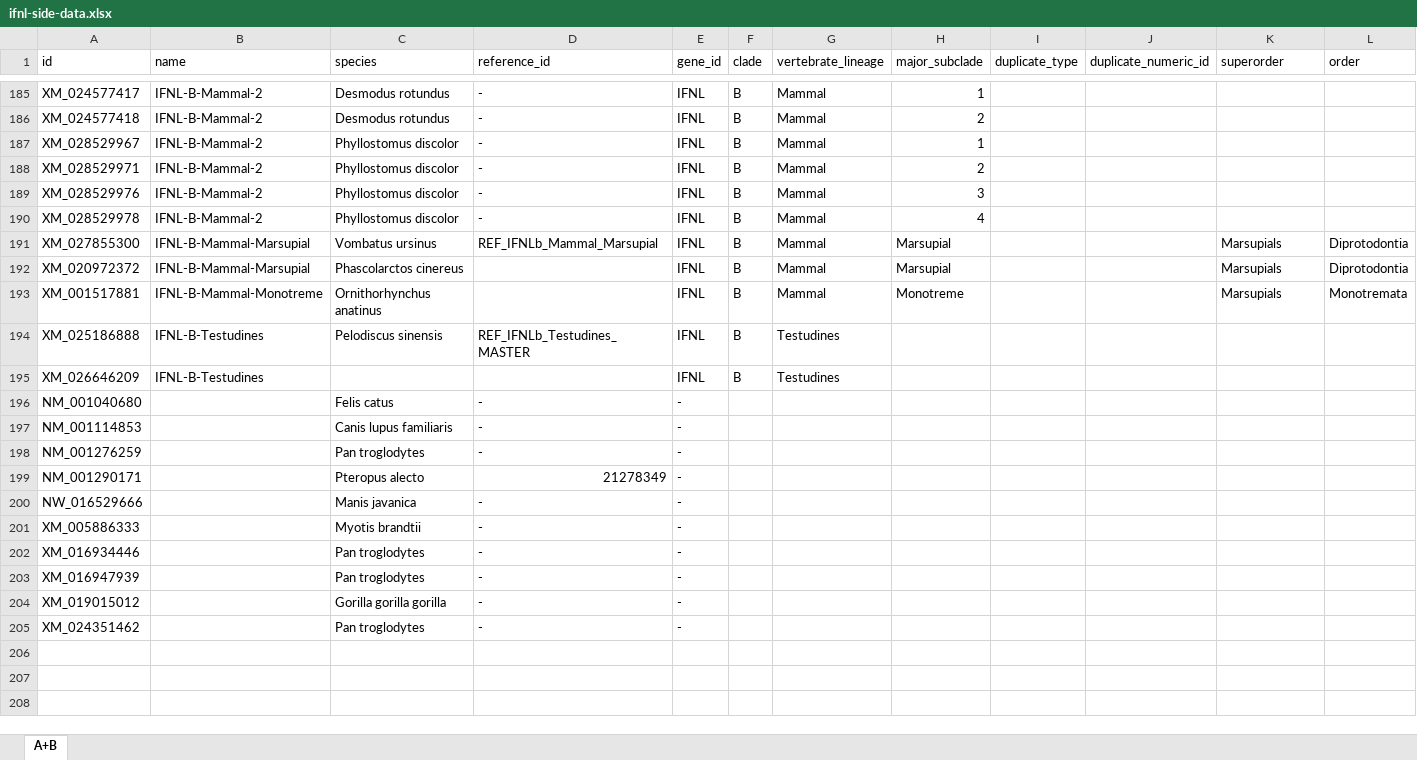
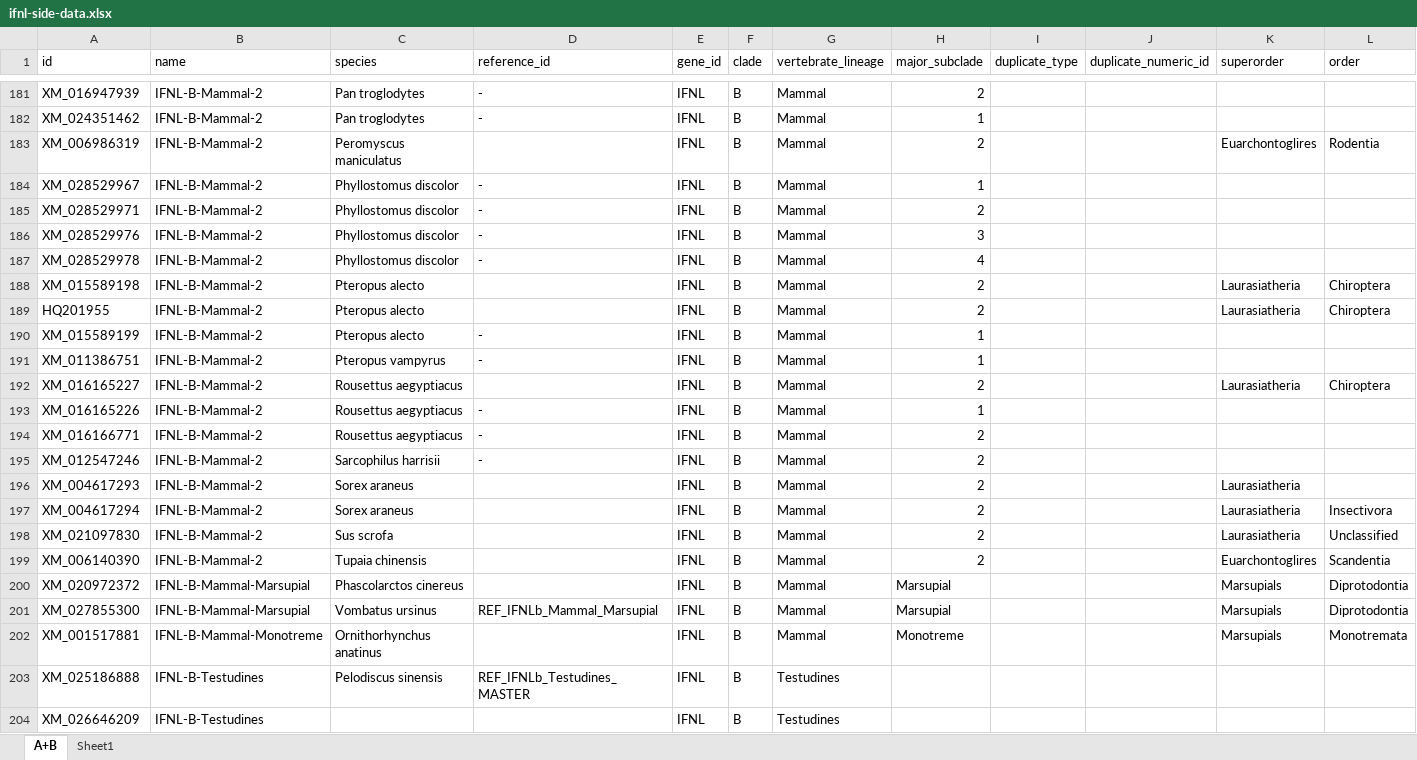
Before and after one commit to giffordlabcvr/IFNL-Evolution, an Excel workbook: tabular/ifnl-side-data.xlsx, sheet A+B, drawn as a sheet; only a part is shown, gaps mark what is left out; values as stored, in another font and other column widths than the file's, no cell formats; removed rows and columns are numbered as before the commit, all else as after; rows hold the shown columns only; the diff covers the shown part only; the diff names each change by its address in the sheet, - before the commit and + after, or states it on an @@ line.

```diff
--- a/tabular/ifnl-side-data.xlsx (sheet A+B)
+++ b/tabular/ifnl-side-data.xlsx (sheet A+B)
+sheet tab: Sheet1
-A181 (id): XM_024577417
+A181 (id): XM_016947939
-C181:C182 (species): Desmodus rotundus
+C181:C182 (species): Pan troglodytes
-H181 (major_subclade): 1
+H181 (major_subclade): 2
-A182 (id): XM_024577418
+A182 (id): XM_024351462
-H182 (major_subclade): 2
+H182 (major_subclade): 1
@@ row 138 moved to row 183: XM_006986319 @@
@@ row 160 moved to row 188: XM_015589198 @@
@@ row 161 moved to row 189: HQ201955 @@
@@ row 177 moved to row 190: XM_015589199 @@
@@ row 174 moved to row 191: XM_011386751 @@
@@ row 124 moved to row 192: XM_016165227 @@
@@ row 178 moved to row 193: XM_016165226 @@
@@ row 179 moved to row 194: XM_016166771 @@
@@ row 175 moved to row 195: XM_012547246 @@
@@ row 148 moved to row 196: XM_004617293 @@
@@ row 163 moved to row 197: XM_004617294 @@
@@ row 145 moved to row 198: XM_021097830 @@
@@ row 141 moved to row 199: XM_006140390 @@
@@ row 192 moved to row 200: XM_020972372 @@
-row 196: NM_001040680 |  | Felis catus | - | -
-row 197: NM_001114853 |  | Canis lupus familiaris | - | -
-row 198: NM_001276259 |  | Pan troglodytes | - | -
-row 199: NM_001290171 |  | Pteropus alecto | 21278349 | -
-row 200: NW_016529666 |  | Manis javanica | - | -
-row 201: XM_005886333 |  | Myotis brandtii | - | -
-row 202: XM_016934446 |  | Pan troglodytes | - | -
-row 203: XM_016947939 |  | Pan troglodytes | - | -
-row 204: XM_019015012 |  | Gorilla gorilla gorilla | - | -
-row 205: XM_024351462 |  | Pan troglodytes | - | -
```
Also changed, not shown: 9 added rows, 123 moved rows and 4 edited cells elsewhere in this sheet, cell formats, 1 other file.
